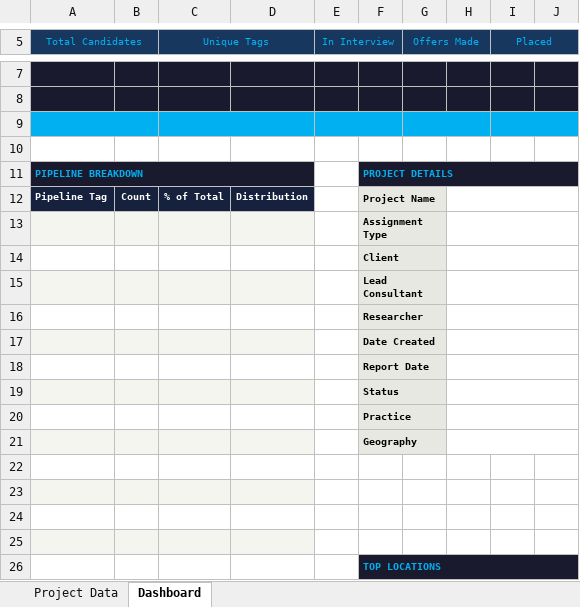
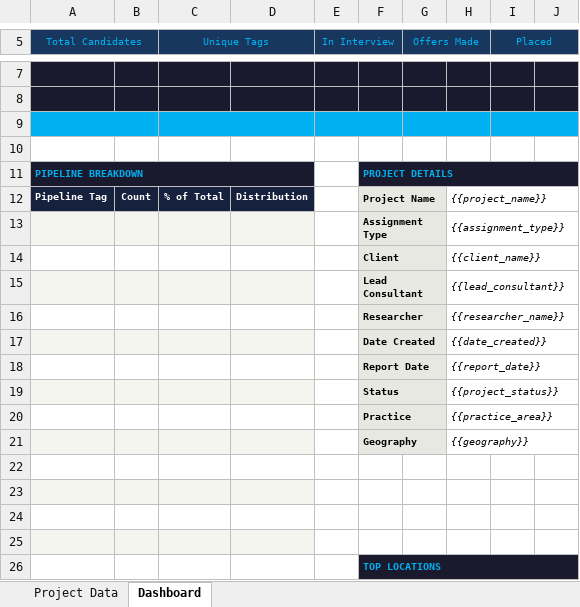
Before and after one commit to AmberS21/sh-document-generator-updated, an Excel workbook: templates/SH_GB_Project_Report_Template.xlsx, sheet Dashboard, drawn as a sheet; only a part is shown, gaps mark what is left out; values as stored, in another font and other column widths than the file's, no borders; the diff covers the shown part only; the diff names each change by its address in the sheet, - before the commit and + after, or states it on an @@ line.

```diff
--- a/templates/SH_GB_Project_Report_Template.xlsx (sheet Dashboard)
+++ b/templates/SH_GB_Project_Report_Template.xlsx (sheet Dashboard)
-H12: (empty)
+H12: {{project_name}}
-H13: (empty)
+H13: {{assignment_type}}
-H14: (empty)
+H14: {{client_name}}
-H15: (empty)
+H15: {{lead_consultant}}
-H16: (empty)
+H16: {{researcher_name}}
-H17: (empty)
+H17: {{date_created}}
-H18: (empty)
+H18: {{report_date}}
-H19: (empty)
+H19: {{project_status}}
-H20: (empty)
+H20: {{practice_area}}
-H21: (empty)
+H21: {{geography}}
```
Also changed, not shown: 8 added rows, 8 removed rows, 3 edited cells, cell formats and merged cells elsewhere in this sheet, sheet Project Data, formulas that keep their value.
